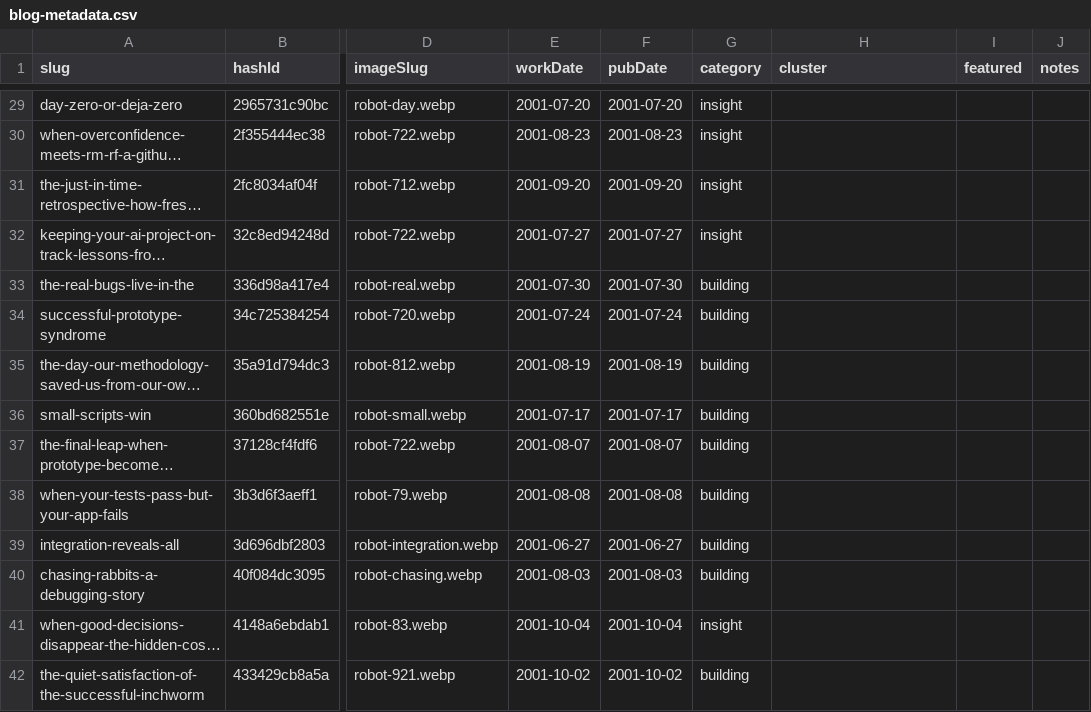
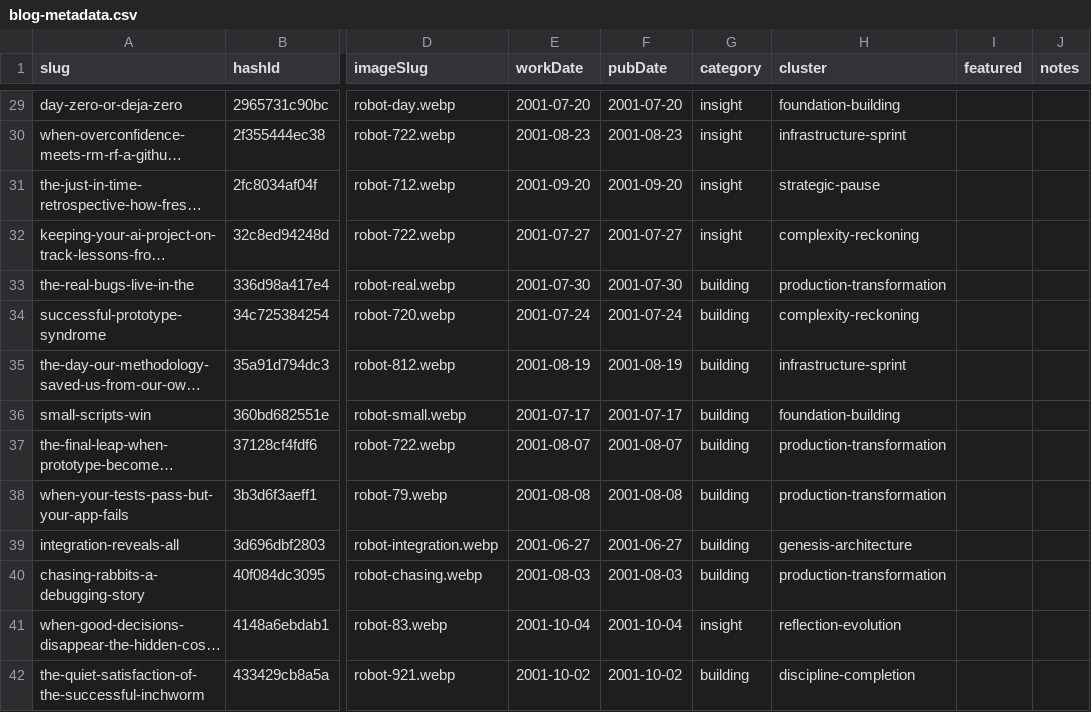
Before and after one commit to mediajunkie/piper-morgan-website, a CSV file: data/blog-metadata.csv, drawn as a sheet; only a part is shown, gaps mark what is left out; long unchanged cells end in …; the diff covers the shown part only; the diff names each change by its address in the sheet, - before the commit and + after, or states it on an @@ line.

```diff
--- a/data/blog-metadata.csv
+++ b/data/blog-metadata.csv
-H29 (cluster): (empty)
+H29 (cluster): foundation-building
-H30 (cluster): (empty)
+H30 (cluster): infrastructure-sprint
-H31 (cluster): (empty)
+H31 (cluster): strategic-pause
-H32 (cluster): (empty)
+H32 (cluster): complexity-reckoning
-H33 (cluster): (empty)
+H33 (cluster): production-transformation
-H34 (cluster): (empty)
+H34 (cluster): complexity-reckoning
-H35 (cluster): (empty)
+H35 (cluster): infrastructure-sprint
-H36 (cluster): (empty)
+H36 (cluster): foundation-building
-H37:H38 (cluster): (empty)
+H37:H38 (cluster): production-transformation
-H39 (cluster): (empty)
+H39 (cluster): genesis-architecture
-H40 (cluster): (empty)
+H40 (cluster): production-transformation
-H41 (cluster): (empty)
+H41 (cluster): reflection-evolution
-H42 (cluster): (empty)
+H42 (cluster): discipline-completion
```
Also changed, not shown: 142 edited cells elsewhere in this file, 8 other files.
